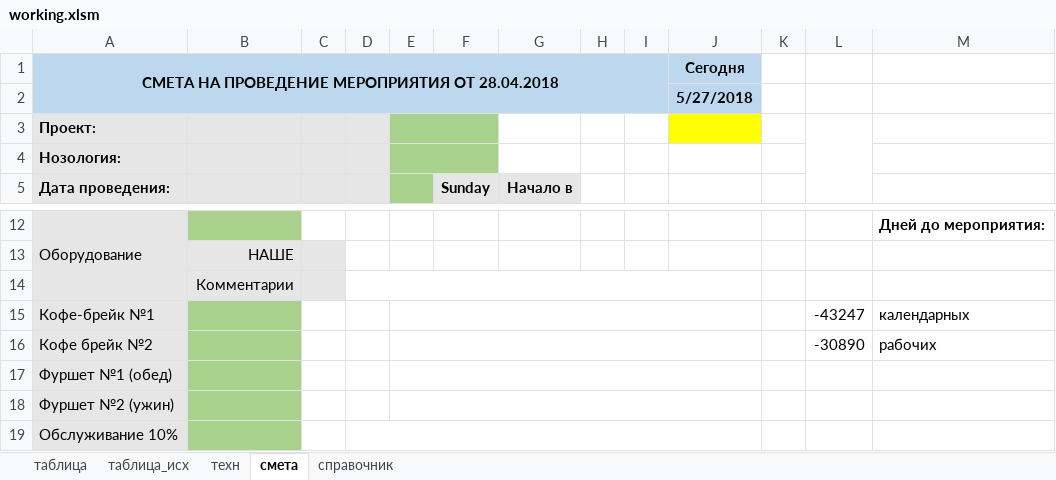
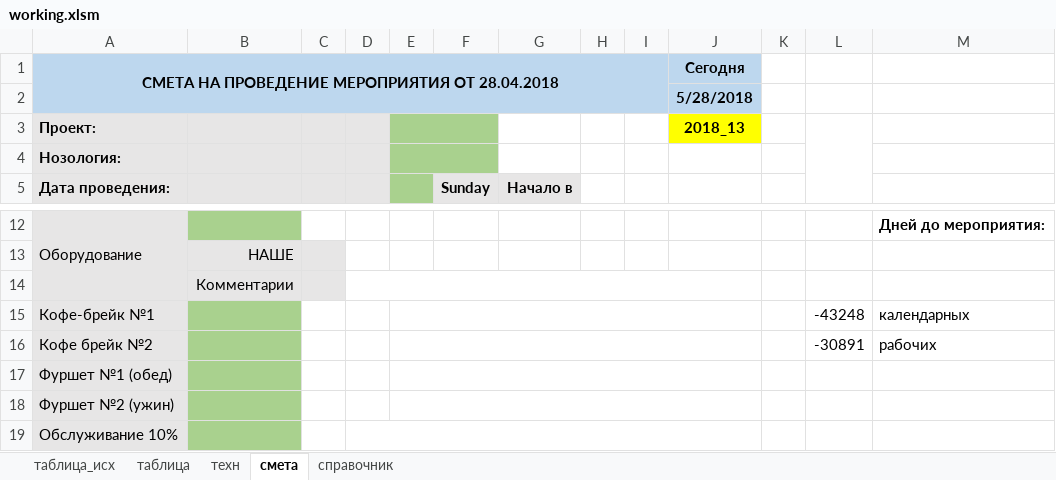
Before and after one commit to pafik13/excel-costings, an Excel workbook: working.xlsm, sheet смета, drawn as a sheet; only a part is shown, gaps mark what is left out; values as stored, in another font and other column widths than the file's, no borders; charts and pictures and conditional formats not drawn; the diff names each change by its address in the sheet, - before the commit and + after, or states it on an @@ line.

```diff
--- a/working.xlsm (sheet смета)
+++ b/working.xlsm (sheet смета)
@@ sheet tab order changed: таблица_исх | таблица | техн | смета | справочник @@
-J2: 5/27/2018
+J2: 5/28/2018
-J3: (empty)
+J3: 2018_13
-L15: -43247
+L15: -43248
-L16: -30890
+L16: -30891
```
Also changed, not shown: sheet техн, sheet таблица, 1 other file.
